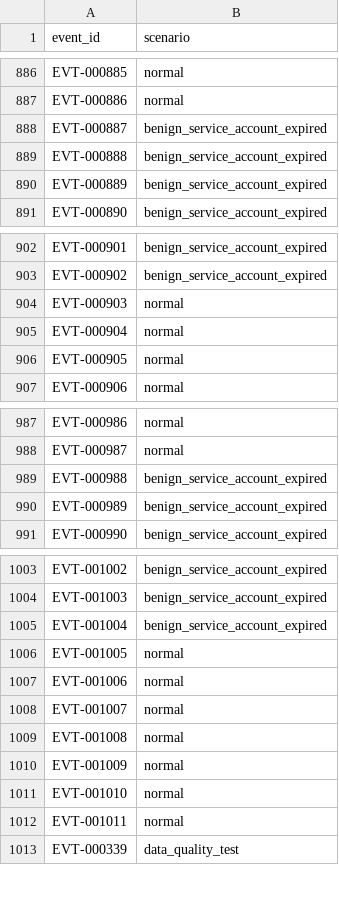
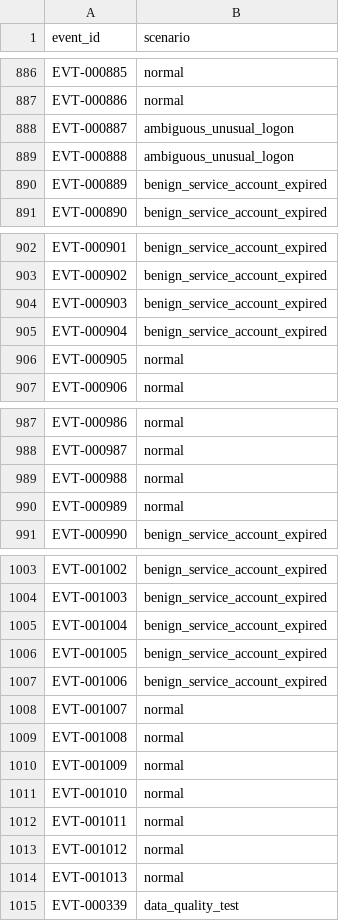
Before and after one commit to mathgenti-stack/mini-soc-lab, a CSV file: data/sample_auth_logs_ground_truth.csv, drawn as a sheet; only a part is shown, gaps mark what is left out.

```diff
--- a/data/sample_auth_logs_ground_truth.csv
+++ b/data/sample_auth_logs_ground_truth.csv
@@ -887,4 +887,4 @@ EVT-000885,normal
 EVT-000886,normal
-EVT-000887,benign_service_account_expired
-EVT-000888,benign_service_account_expired
+EVT-000887,ambiguous_unusual_logon
+EVT-000888,ambiguous_unusual_logon
 EVT-000889,benign_service_account_expired
@@ -903,4 +903,4 @@ EVT-000901,benign_service_account_expired
 EVT-000902,benign_service_account_expired
-EVT-000903,normal
-EVT-000904,normal
+EVT-000903,benign_service_account_expired
+EVT-000904,benign_service_account_expired
 EVT-000905,normal
@@ -988,4 +988,4 @@ EVT-000986,normal
 EVT-000987,normal
-EVT-000988,benign_service_account_expired
-EVT-000989,benign_service_account_expired
+EVT-000988,normal
+EVT-000989,normal
 EVT-000990,benign_service_account_expired
@@ -1005,4 +1005,4 @@ EVT-001003,benign_service_account_expired
 EVT-001004,benign_service_account_expired
-EVT-001005,normal
-EVT-001006,normal
+EVT-001005,benign_service_account_expired
+EVT-001006,benign_service_account_expired
 EVT-001007,normal
@@ -1012,2 +1012,4 @@ EVT-001010,normal
 EVT-001011,normal
+EVT-001012,normal
+EVT-001013,normal
 EVT-000339,data_quality_test
```
Also changed, not shown: data/sample_auth_logs.csv, 28 other files.
